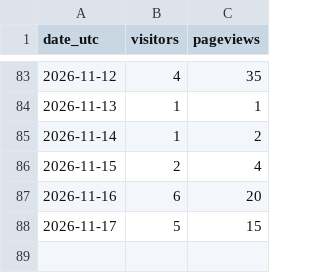
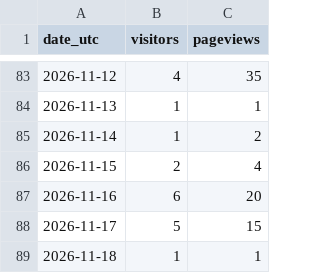
Before and after one commit to noobiedeviedoo/web-metrics-vercel, a CSV file: daily_totals.csv, drawn as a sheet; only a part is shown, gaps mark what is left out; the diff names each change by its address in the sheet, - before the commit and + after, or states it on an @@ line.

```diff
--- a/daily_totals.csv
+++ b/daily_totals.csv
+row 89: 2026-11-18 | 1 | 1
```
